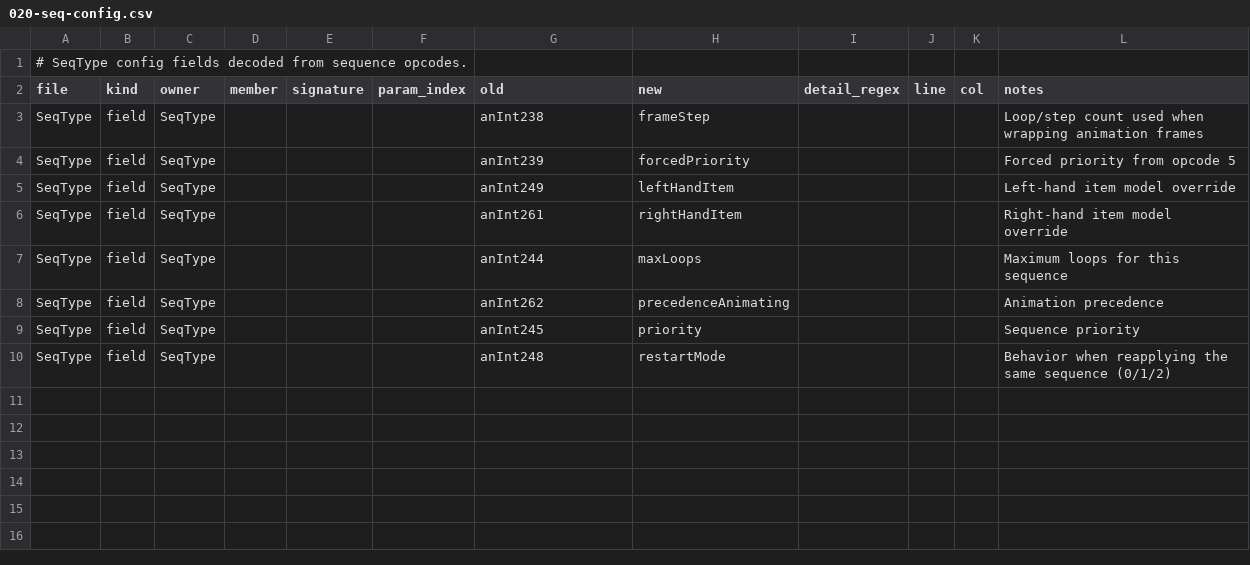
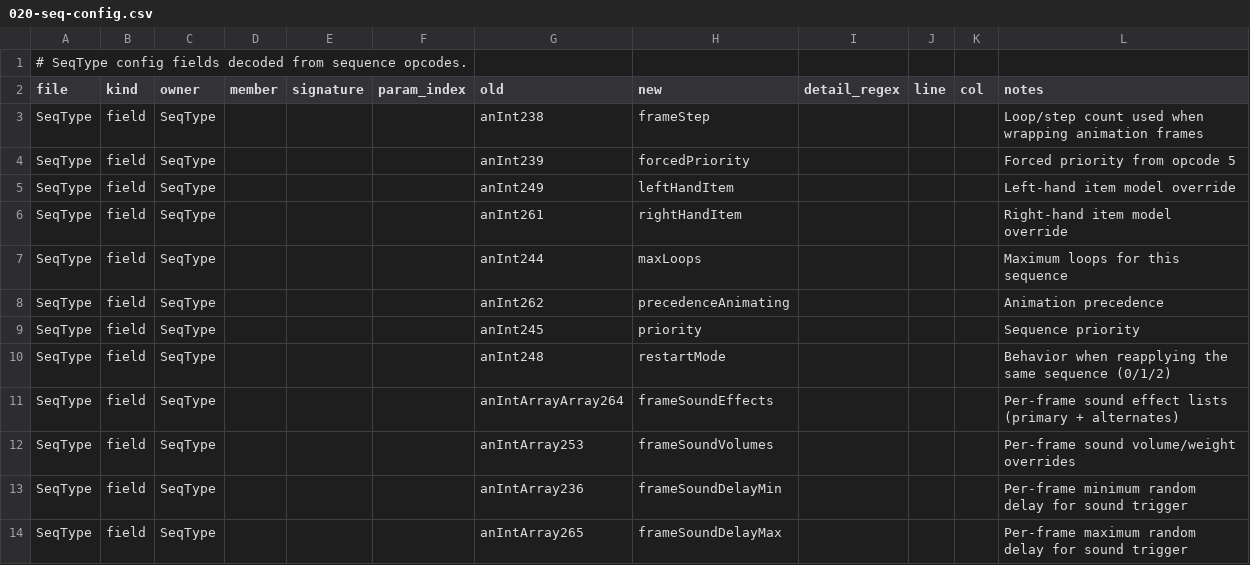
Before and after one commit to tritao/void-client, a CSV file: client/refactor/.symbol-renames/config/seq/020-seq-config.csv, drawn as a sheet.

Commit message:
refactor: name seq sound and login globals

```diff
--- a/client/refactor/.symbol-renames/config/seq/020-seq-config.csv
+++ b/client/refactor/.symbol-renames/config/seq/020-seq-config.csv
@@ -10 +10,5 @@ SeqType,field,SeqType,,,,anInt245,priority,,,,"Sequence priority"
 SeqType,field,SeqType,,,,anInt248,restartMode,,,,"Behavior when reapplying the same sequence (0/1/2)"
+SeqType,field,SeqType,,,,anIntArrayArray264,frameSoundEffects,,,,"Per-frame sound effect lists (primary + alternates)"
+SeqType,field,SeqType,,,,anIntArray253,frameSoundVolumes,,,,"Per-frame sound volume/weight overrides"
+SeqType,field,SeqType,,,,anIntArray236,frameSoundDelayMin,,,,"Per-frame minimum random delay for sound trigger"
+SeqType,field,SeqType,,,,anIntArray265,frameSoundDelayMax,,,,"Per-frame maximum random delay for sound trigger"
```
Also changed, not shown: client/refactor/.symbol-renames/game/login/010-login-manager.csv.
